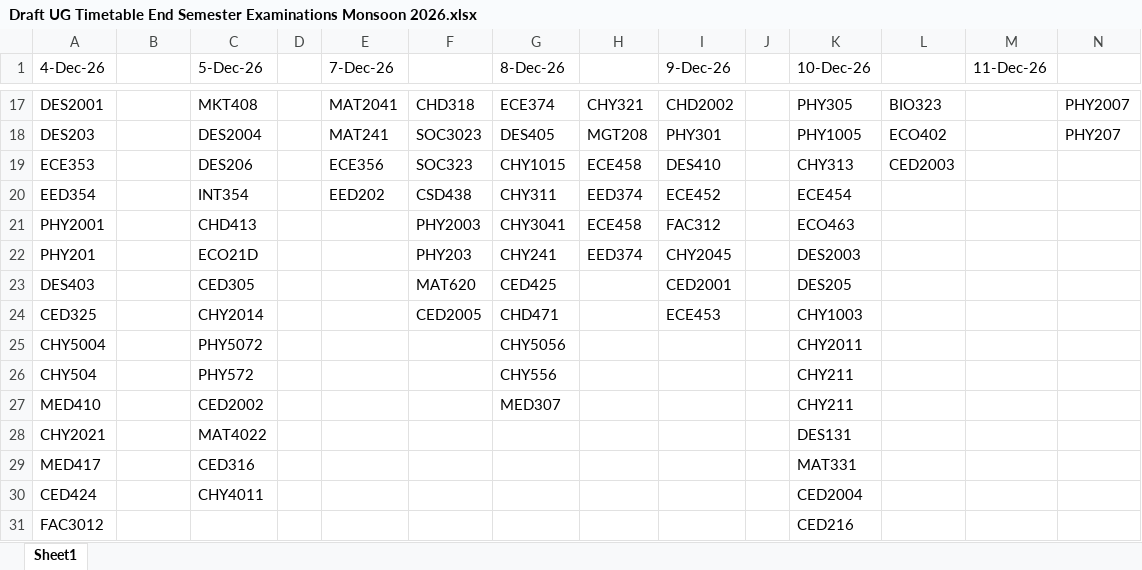
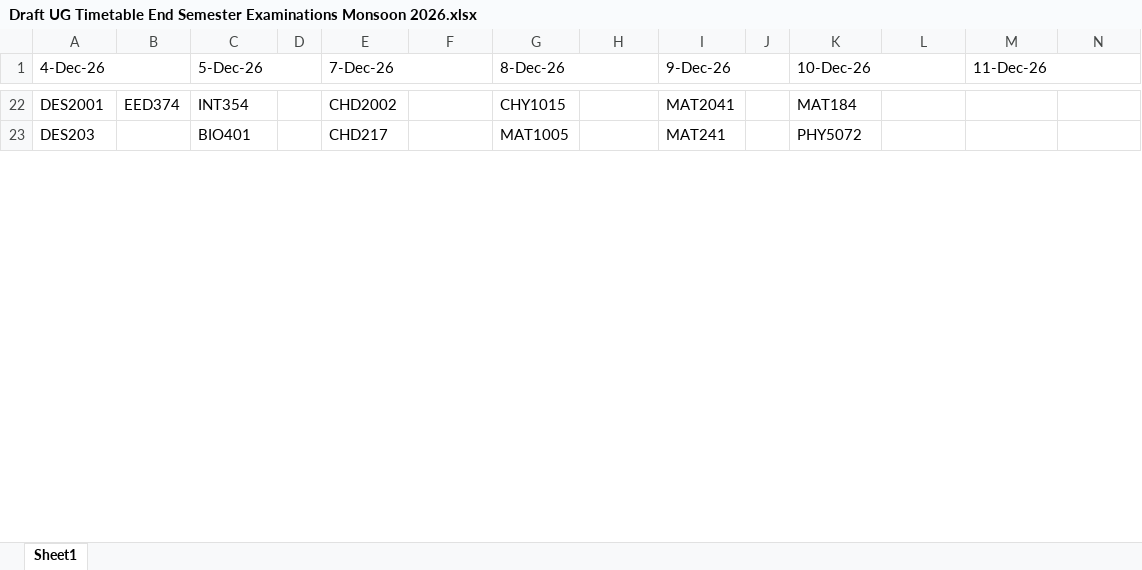
Before and after one commit to Sprintf01/Scooby, an Excel workbook: src/lib/data/end-sem-2026-monsoon/Draft UG Timetable End Semester Examinations Monsoon 2026.xlsx, sheet Sheet1, drawn as a sheet; only a part is shown, gaps mark what is left out; values as stored, in another font and other column widths than the file's, no cell formats; removed rows and columns are numbered as before the commit, all else as after; rows hold the shown columns only; the diff covers the shown part only; the diff names each change by its address in the sheet, - before the commit and + after, or states it on an @@ line.

```diff
--- a/src/lib/data/end-sem-2026-monsoon/Draft UG Timetable End Semester Examinations Monsoon 2026.xlsx (sheet Sheet1)
+++ b/src/lib/data/end-sem-2026-monsoon/Draft UG Timetable End Semester Examinations Monsoon 2026.xlsx (sheet Sheet1)
+A1:B1 merged
+C1:D1 merged
+E1:F1 merged
+G1:H1 merged
+I1:J1 merged
+K1:L1 merged
+M1:N1 merged
-B22: (empty)
+B22: EED374
-C22 (5-Dec-26): MKT408
+C22 (5-Dec-26): INT354
-E22 (7-Dec-26): MAT2041
+E22 (7-Dec-26): CHD2002
-F22: CHD318
+F22: (empty)
-G22 (8-Dec-26): ECE374
+G22 (8-Dec-26): CHY1015
-H22: CHY321
+H22: (empty)
-I22 (9-Dec-26): CHD2002
+I22 (9-Dec-26): MAT2041
-K22 (10-Dec-26): PHY305
+K22 (10-Dec-26): MAT184
-L22: BIO323
+L22: (empty)
-N22: PHY2007
+N22: (empty)
-C23 (5-Dec-26): DES2004
+C23 (5-Dec-26): BIO401
-E23 (7-Dec-26): MAT241
+E23 (7-Dec-26): CHD217
-F23: SOC3023
+F23: (empty)
-G23 (8-Dec-26): DES405
+G23 (8-Dec-26): MAT1005
-H23: MGT208
+H23: (empty)
-I23 (9-Dec-26): PHY301
+I23 (9-Dec-26): MAT241
-K23 (10-Dec-26): PHY1005
+K23 (10-Dec-26): PHY5072
-L23: ECO402
+L23: (empty)
-N23: PHY207
+N23: (empty)
-row 19: ECE353 |  | DES206 |  | ECE356 | SOC323 | CHY1015 | ECE458 | DES410 |  | CHY313 | CED2003
-row 20: EED354 |  | INT354 |  | EED202 | CSD438 | CHY311 | EED374 | ECE452 |  | ECE454
-row 21: PHY2001 |  | CHD413 |  |  | PHY2003 | CHY3041 | ECE458 | FAC312 |  | ECO463
-row 22: PHY201 |  | ECO21D |  |  | PHY203 | CHY241 | EED374 | CHY2045 |  | DES2003
-row 23: DES403 |  | CED305 |  |  | MAT620 | CED425 |  | CED2001 |  | DES205
-row 24: CED325 |  | CHY2014 |  |  | CED2005 | CHD471 |  | ECE453 |  | CHY1003
-row 25: CHY5004 |  | PHY5072 |  |  |  | CHY5056 |  |  |  | CHY2011
-row 26: CHY504 |  | PHY572 |  |  |  | CHY556 |  |  |  | CHY211
-row 27: MED410 |  | CED2002 |  |  |  | MED307 |  |  |  | CHY211
-row 28: CHY2021 |  | MAT4022 |  |  |  |  |  |  |  | DES131
-row 29: MED417 |  | CED316 |  |  |  |  |  |  |  | MAT331
-row 30: CED424 |  | CHY4011 |  |  |  |  |  |  |  | CED2004
-row 31: FAC3012 |  |  |  |  |  |  |  |  |  | CED216
```
Also changed, not shown: 32 added rows, 15 removed rows, 36 edited cells and merged cells elsewhere in this sheet, cell formats.
